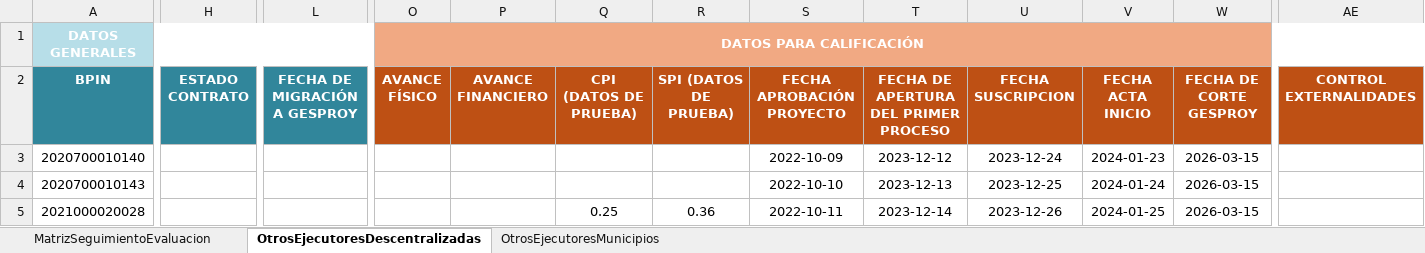
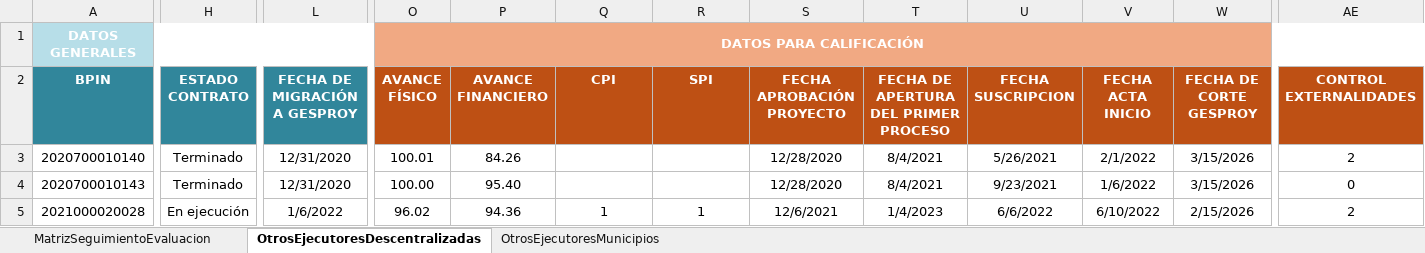
Before and after one commit to Dona121/Matriz-Evaluacion-Regalias, an Excel workbook: data/MatrizSeguimientoEvaluacion.xlsx, sheet OtrosEjecutoresDescentralizadas, drawn as a sheet; only a part is shown, gaps mark what is left out; values as stored, in another font and other column widths than the file's, no borders; table styles not drawn; the diff covers the shown part only; the diff names each change by its address in the sheet, - before the commit and + after, or states it on an @@ line.

```diff
--- a/data/MatrizSeguimientoEvaluacion.xlsx (sheet OtrosEjecutoresDescentralizadas)
+++ b/data/MatrizSeguimientoEvaluacion.xlsx (sheet OtrosEjecutoresDescentralizadas)
-Q2: CPI (DATOS DE PRUEBA)
+Q2: CPI
-R2: SPI (DATOS DE PRUEBA)
+R2: SPI
-H3:H4 (ESTADO CONTRATO): (empty)
+H3:H4 (ESTADO CONTRATO): Terminado
-L3:L4 (FECHA DE MIGRACIÓN A GESPROY): (empty)
+L3:L4 (FECHA DE MIGRACIÓN A GESPROY): 12/31/2020
-O3 (AVANCE FÍSICO): (empty)
+O3 (AVANCE FÍSICO): 100.01
-P3 (AVANCE FINANCIERO): (empty)
+P3 (AVANCE FINANCIERO): 84.26
-S3 (FECHA APROBACIÓN PROYECTO): 2022-10-09
+S3 (FECHA APROBACIÓN PROYECTO): 12/28/2020
-T3: 2023-12-12
+T3: 8/4/2021
-U3 (FECHA SUSCRIPCION): 2023-12-24
+U3 (FECHA SUSCRIPCION): 5/26/2021
-V3 (FECHA ACTA INICIO): 2024-01-23
+V3 (FECHA ACTA INICIO): 2/1/2022
-W3:W4 (FECHA DE CORTE GESPROY): 2026-03-15
+W3:W4 (FECHA DE CORTE GESPROY): 3/15/2026
-AE3 (CONTROL EXTERNALIDADES): (empty)
+AE3 (CONTROL EXTERNALIDADES): 2
-O4 (AVANCE FÍSICO): (empty)
+O4 (AVANCE FÍSICO): 100.00
-P4 (AVANCE FINANCIERO): (empty)
+P4 (AVANCE FINANCIERO): 95.40
-S4 (FECHA APROBACIÓN PROYECTO): 2022-10-10
+S4 (FECHA APROBACIÓN PROYECTO): 12/28/2020
-T4: 2023-12-13
+T4: 8/4/2021
-U4 (FECHA SUSCRIPCION): 2023-12-25
+U4 (FECHA SUSCRIPCION): 9/23/2021
-V4 (FECHA ACTA INICIO): 2024-01-24
+V4 (FECHA ACTA INICIO): 1/6/2022
-AE4 (CONTROL EXTERNALIDADES): (empty)
+AE4 (CONTROL EXTERNALIDADES): 0
-H5 (ESTADO CONTRATO): (empty)
+H5 (ESTADO CONTRATO): En ejecución
-L5 (FECHA DE MIGRACIÓN A GESPROY): (empty)
+L5 (FECHA DE MIGRACIÓN A GESPROY): 1/6/2022
-O5 (AVANCE FÍSICO): (empty)
+O5 (AVANCE FÍSICO): 96.02
-P5 (AVANCE FINANCIERO): (empty)
+P5 (AVANCE FINANCIERO): 94.36
-Q5 (CPI): 0.25
+Q5 (CPI): 1
-R5 (SPI): 0.36
+R5 (SPI): 1
-S5 (FECHA APROBACIÓN PROYECTO): 2022-10-11
+S5 (FECHA APROBACIÓN PROYECTO): 12/6/2021
-T5: 2023-12-14
+T5: 1/4/2023
-U5 (FECHA SUSCRIPCION): 2023-12-26
+U5 (FECHA SUSCRIPCION): 6/6/2022
-V5 (FECHA ACTA INICIO): 2024-01-25
+V5 (FECHA ACTA INICIO): 6/10/2022
-W5 (FECHA DE CORTE GESPROY): 2026-03-15
+W5 (FECHA DE CORTE GESPROY): 2/15/2026
-AE5 (CONTROL EXTERNALIDADES): (empty)
+AE5 (CONTROL EXTERNALIDADES): 2
```
Also changed, not shown: 197 edited cells elsewhere in this sheet, sheet MatrizSeguimientoEvaluacion, sheet OtrosEjecutoresMunicipios, formulas that keep their value, hidden cells.
